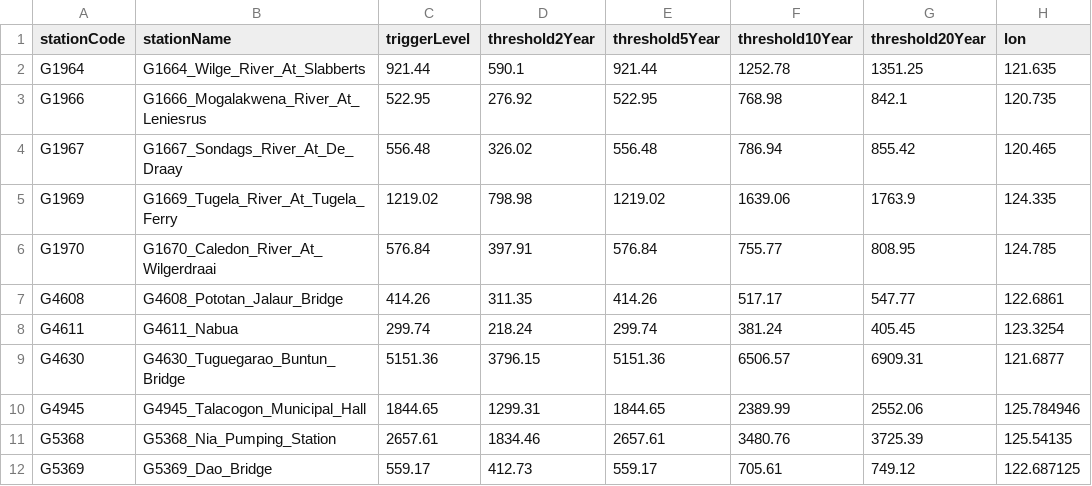
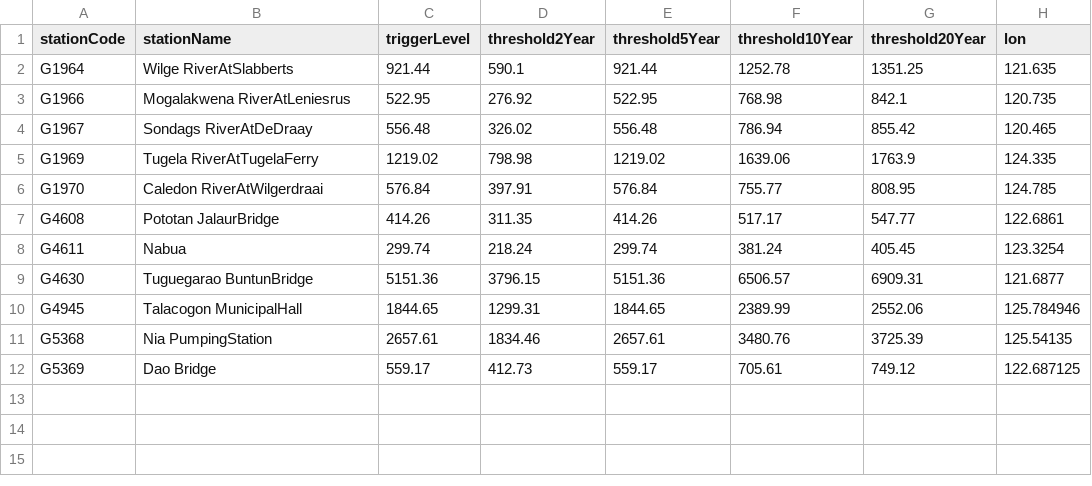
Before and after one commit to rodekruis/IBF_FLOOD_PIPELINE, a CSV file: pipeline/data/trigger_data/glofas_trigger_levels/PHL_glofas_stations.csv, drawn as a sheet; only a part is shown; the diff names each change by its address in the sheet, - before the commit and + after, or states it on an @@ line.

```diff
--- a/pipeline/data/trigger_data/glofas_trigger_levels/PHL_glofas_stations.csv
+++ b/pipeline/data/trigger_data/glofas_trigger_levels/PHL_glofas_stations.csv
-B2 (stationName): G1664_Wilge_River_At_Slabberts
+B2 (stationName): Wilge RiverAtSlabberts
-B3 (stationName): G1666_Mogalakwena_River_At_Leniesrus
+B3 (stationName): Mogalakwena RiverAtLeniesrus
-B4 (stationName): G1667_Sondags_River_At_De_Draay
+B4 (stationName): Sondags RiverAtDeDraay
-B5 (stationName): G1669_Tugela_River_At_Tugela_Ferry
+B5 (stationName): Tugela RiverAtTugelaFerry
-B6 (stationName): G1670_Caledon_River_At_Wilgerdraai
+B6 (stationName): Caledon RiverAtWilgerdraai
-B7 (stationName): G4608_Pototan_Jalaur_Bridge
+B7 (stationName): Pototan JalaurBridge
-B8 (stationName): G4611_Nabua
+B8 (stationName): Nabua
-B9 (stationName): G4630_Tuguegarao_Buntun_Bridge
+B9 (stationName): Tuguegarao BuntunBridge
-B10 (stationName): G4945_Talacogon_Municipal_Hall
+B10 (stationName): Talacogon MunicipalHall
-B11 (stationName): G5368_Nia_Pumping_Station
+B11 (stationName): Nia PumpingStation
-B12 (stationName): G5369_Dao_Bridge
+B12 (stationName): Dao Bridge
```
Also changed, not shown: pipeline/data/trigger_data/station_district_mapping/PHL_district_mapping.csv, 11 other files.
